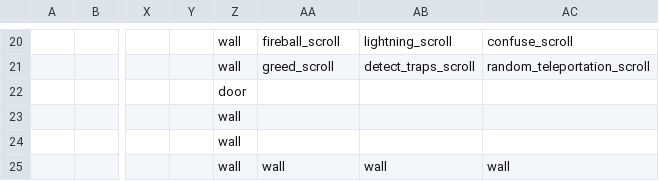
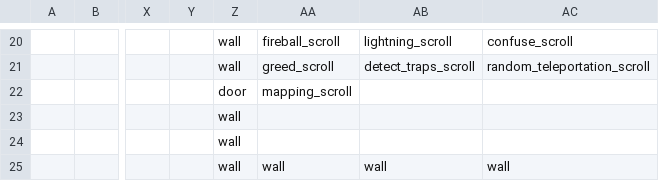
Before and after one commit to TheNicGard/DungeonStar, a CSV file: assets/test_map.csv, drawn as a sheet; only a part is shown, gaps mark what is left out; the diff names each change by its address in the sheet, - before the commit and + after, or states it on an @@ line.

Commit message:
added mapping scroll; fixed bug in test map loading

```diff
--- a/assets/test_map.csv
+++ b/assets/test_map.csv
-AA22: (empty)
+AA22: mapping_scroll
```
Also changed, not shown: 5 other files.
